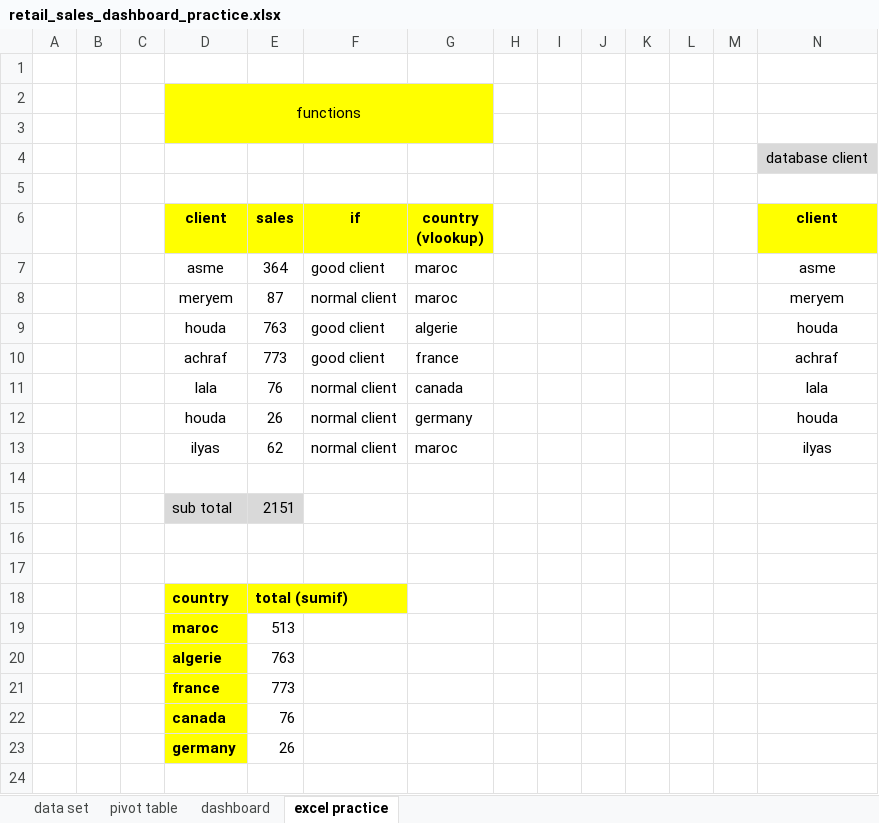
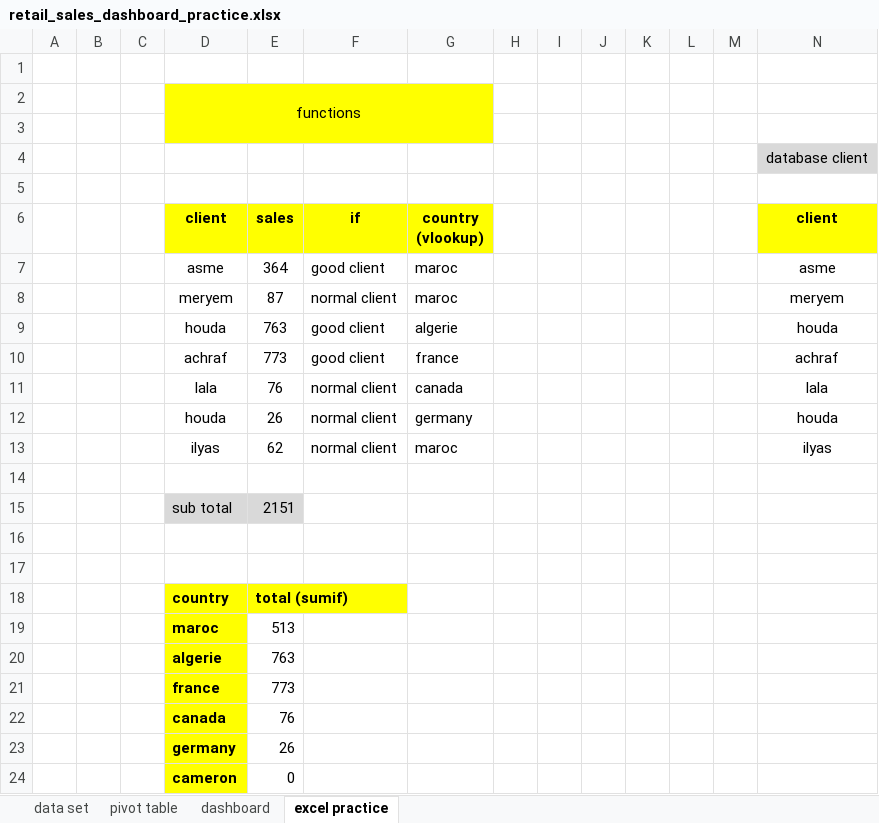
Before and after one commit to abdelkarimmassoui/excel-project-, an Excel workbook: retail_sales_dashboard_practice.xlsx, sheet excel practice, drawn as a sheet; only a part is shown; values as stored, in another font and other column widths than the file's, no borders; rows hold the shown columns only; the diff names each change by its address in the sheet, - before the commit and + after, or states it on an @@ line.

Commit message:
function iferror

```diff
--- a/retail_sales_dashboard_practice.xlsx (sheet excel practice)
+++ b/retail_sales_dashboard_practice.xlsx (sheet excel practice)
+row 24:  |  |  | cameron | 0
```
